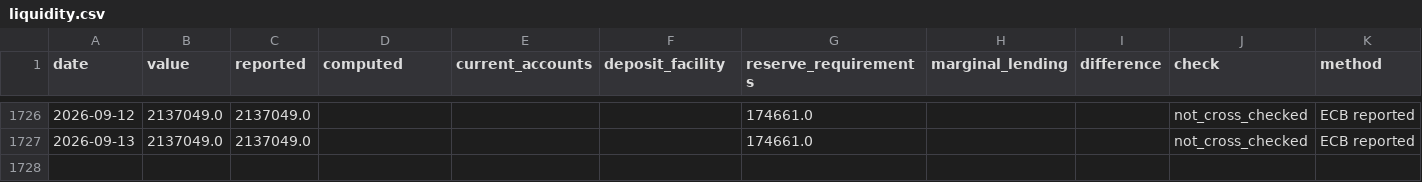
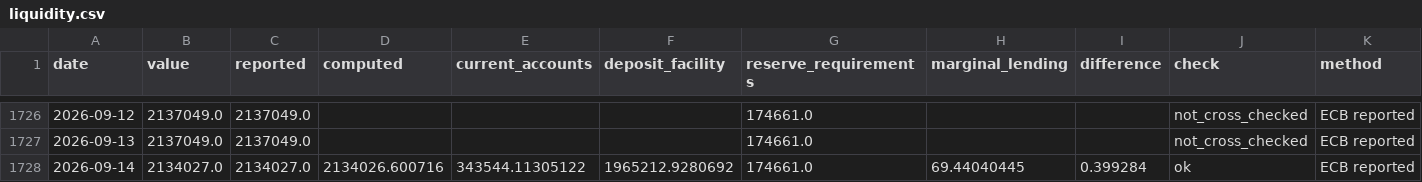
Before and after one commit to codenuker/ESTR-3mo, a CSV file: ecb-liquidity/data/liquidity.csv, drawn as a sheet; only a part is shown, gaps mark what is left out; rows hold the shown columns only; the diff names each change by its address in the sheet, - before the commit and + after, or states it on an @@ line.

```diff
--- a/ecb-liquidity/data/liquidity.csv
+++ b/ecb-liquidity/data/liquidity.csv
+row 1728: 2026-09-14 | 2134027.0 | 2134027.0 | 2134026.600716 | 343544.11305122 | 1965212.9280692 | 174661.0 | 69.44040445 | 0.399284 | ok | ECB reported
```
Also changed, not shown: 2 other files.
